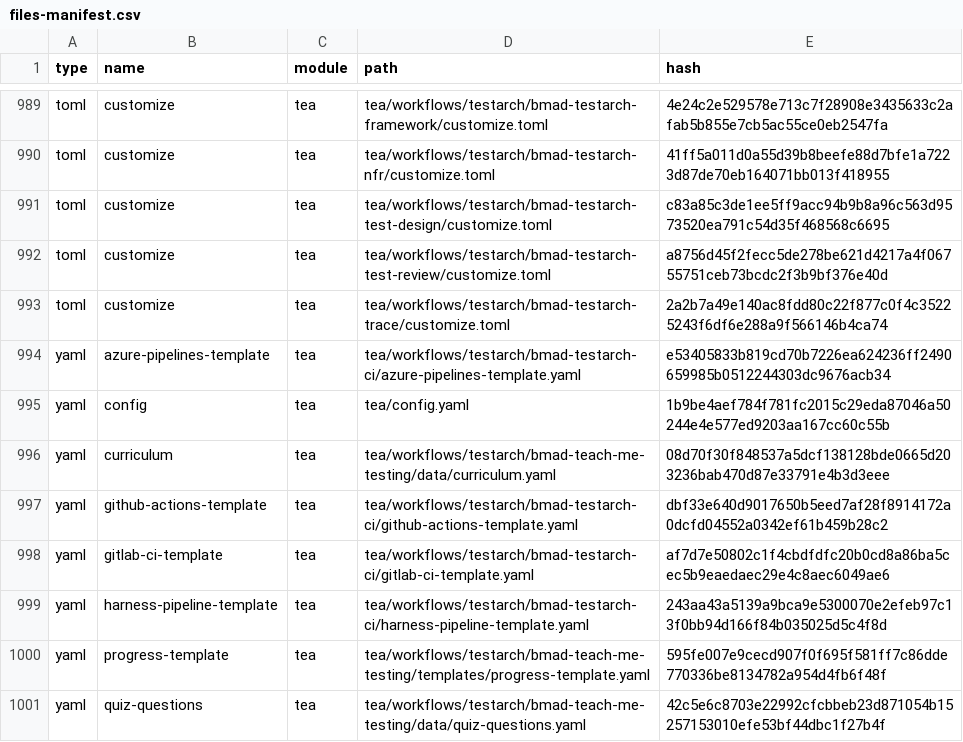
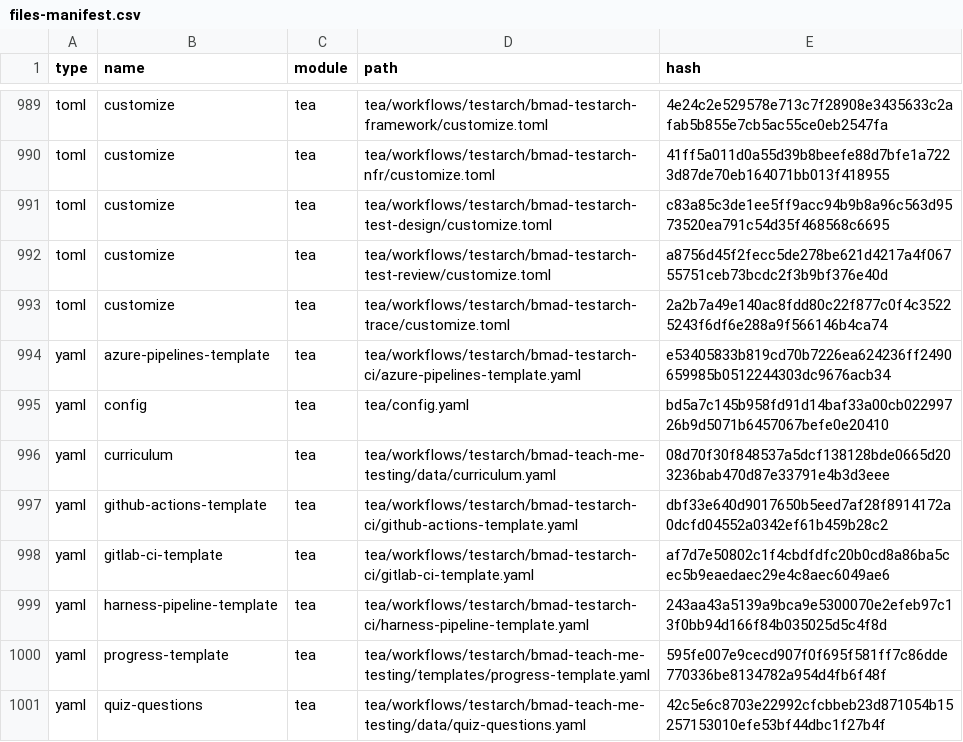
Before and after one commit to jrevillard/genie-ai-replica, a CSV file: _bmad/_config/files-manifest.csv, drawn as a sheet; only a part is shown, gaps mark what is left out; the diff covers the shown part only.

```diff
--- a/_bmad/_config/files-manifest.csv
+++ b/_bmad/_config/files-manifest.csv
@@ -994,3 +994,3 @@ type,name,module,path,hash
 "yaml","azure-pipelines-template","tea","tea/workflows/testarch/bmad-testarch-ci/azure-pipelines-template.yaml","e53405833b819cd70b7226ea624236ff2490659985b0512244303dc9676acb34"
-"yaml","config","tea","tea/config.yaml","1b9be4aef784f781fc2015c29eda87046a50244e4e577ed9203aa167cc60c55b"
+"yaml","config","tea","tea/config.yaml","bd5a7c145b958fd91d14baf33a00cb02299726b9d5071b6457067befe0e20410"
 "yaml","curriculum","tea","tea/workflows/testarch/bmad-teach-me-testing/data/curriculum.yaml","08d70f30f848537a5dcf138128bde0665d203236bab470d87e33791e4b3d3eee"
```
Also changed, not shown: 6 edited cells elsewhere in this file, 8 other files.
